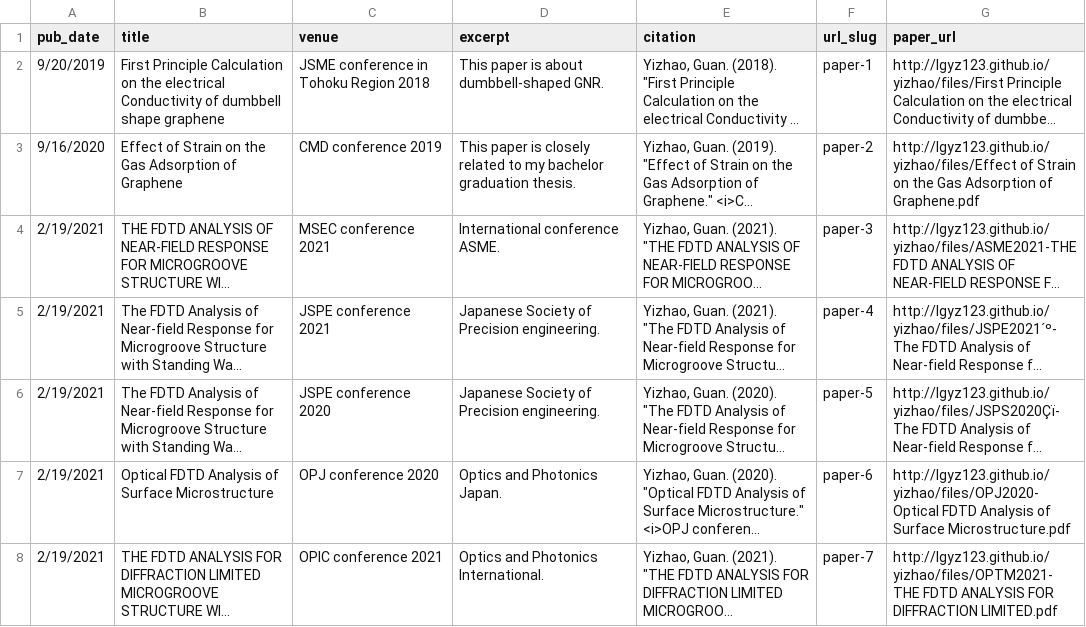
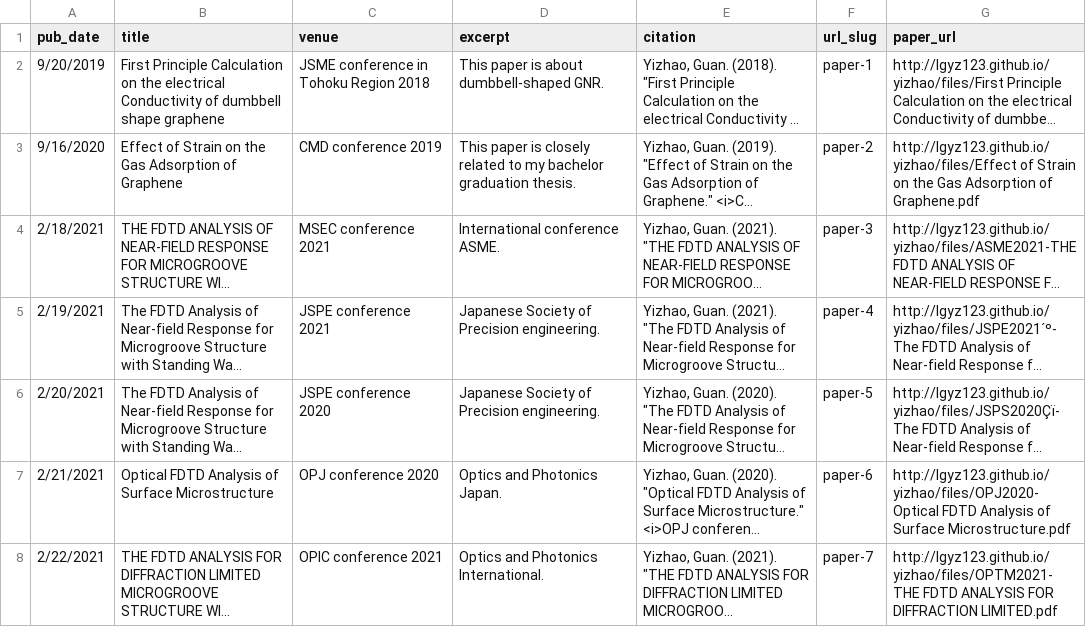
Before and after one commit to lgyz123/yizhao, a TSV file: markdown_generator/publications.tsv, drawn as a sheet; long unchanged cells end in …; the diff names each change by its address in the sheet, - before the commit and + after, or states it on an @@ line.

Commit message:
modify publication

```diff
--- a/markdown_generator/publications.tsv
+++ b/markdown_generator/publications.tsv
-A4 (pub_date): 2/19/2021
+A4 (pub_date): 2/18/2021
-A6 (pub_date): 2/19/2021
+A6 (pub_date): 2/20/2021
-A7 (pub_date): 2/19/2021
+A7 (pub_date): 2/21/2021
-A8 (pub_date): 2/19/2021
+A8 (pub_date): 2/22/2021
```
Also changed, not shown: 8 other files.
